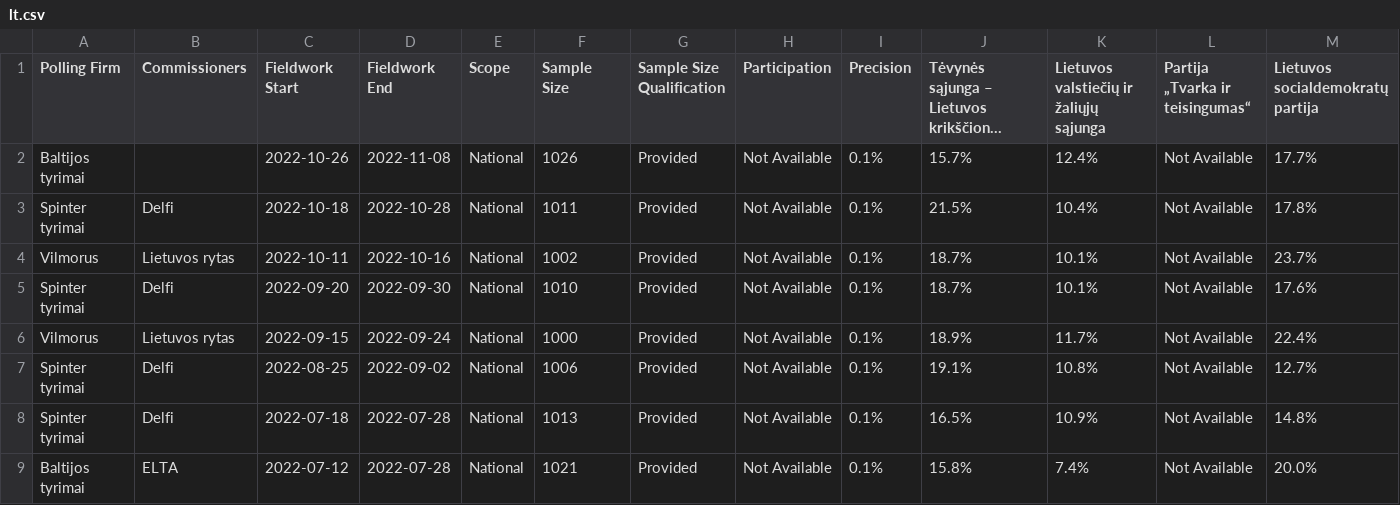
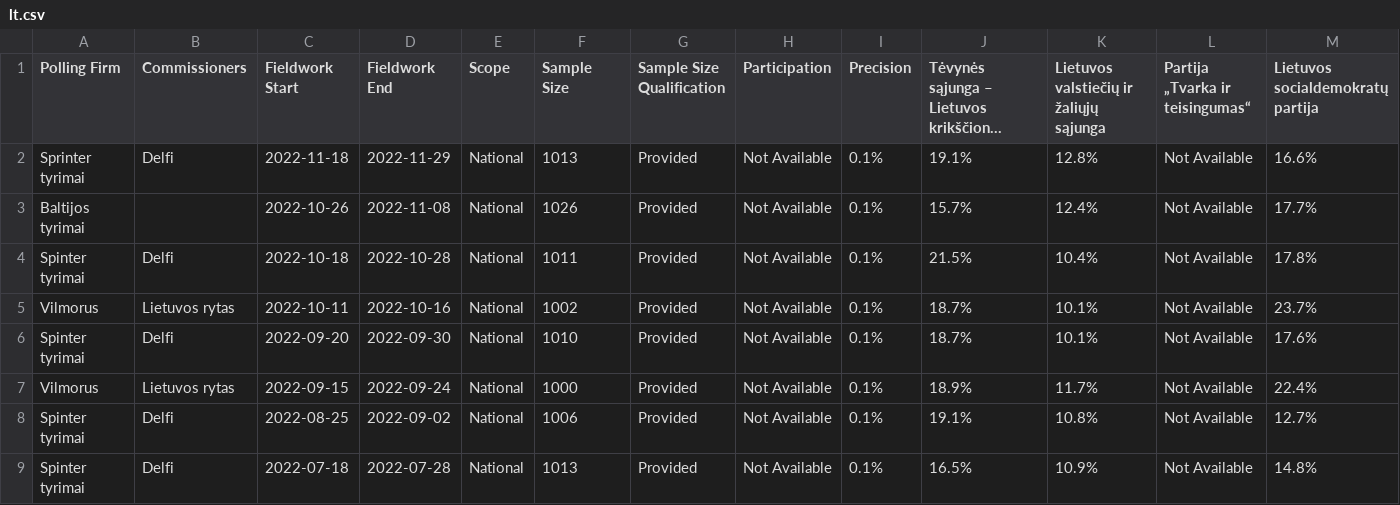
Before and after one commit to michalskop/europeelects, a CSV file: data_original/lt.csv, drawn as a sheet; only a part is shown; the shorter side is filled out with more unchanged rows; long unchanged cells end in …; rows hold the shown columns only; the diff names each change by its address in the sheet, - before the commit and + after, or states it on an @@ line.

```diff
--- a/data_original/lt.csv
+++ b/data_original/lt.csv
+row 2: Sprinter tyrimai | Delfi | 2022-11-18 | 2022-11-29 | National | 1013 | Provided | Not Available | 0.1% | 19.1% | 12.8% | Not Available | 16.6%
```
Also changed, not shown: data_original/se.csv.
